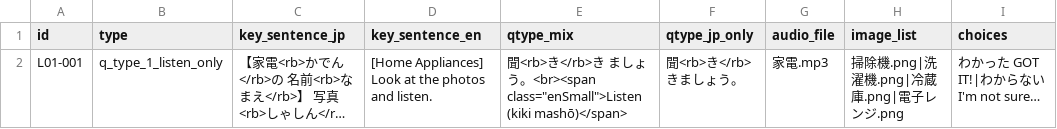
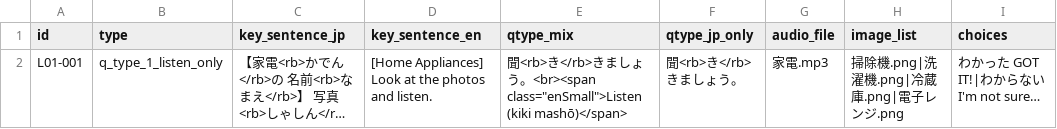
Before and after one commit to KatsuDon2x/JLPT_quiz, a CSV file: data/quiz.csv, drawn as a sheet; only a part is shown; long unchanged cells end in …; the diff names each change by its address in the sheet, - before the commit and + after, or states it on an @@ line.

Commit message:
Update quiz.csv

```diff
--- a/data/quiz.csv
+++ b/data/quiz.csv
-E2 (qtype_mix): …</rb>き まし…
+E2 (qtype_mix): …</rb>きまし…
```
